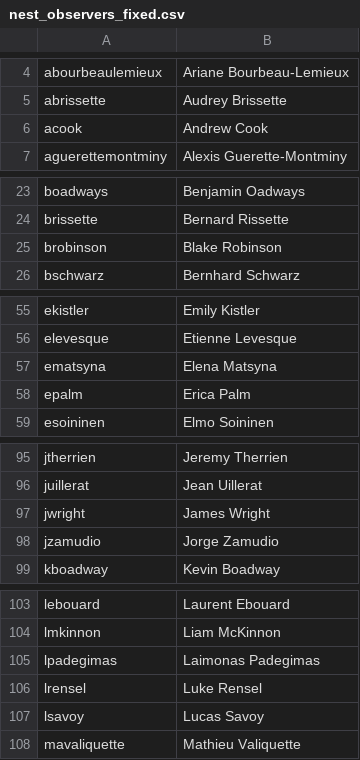
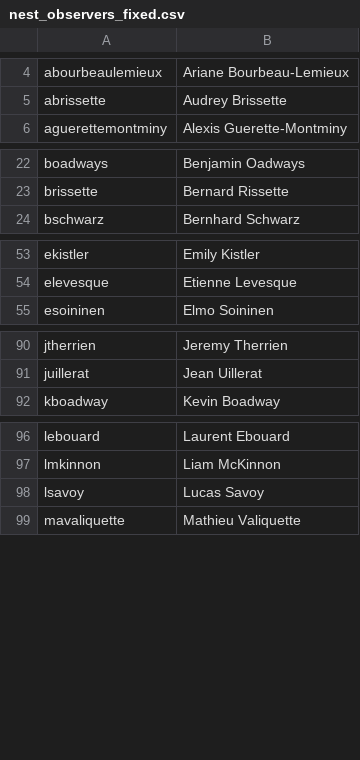
Before and after one commit to UCSB-Library-Research-Data-Services/ASDN-database, a CSV file: 01_data/data-processed/nest_observers_fixed.csv, drawn as a sheet; only a part is shown, gaps mark what is left out; the diff covers the shown part only; the diff names each change by its address in the sheet, - before the commit and + after, or states it on an @@ line.

Commit message:
fix observers cleaning

```diff
--- a/01_data/data-processed/nest_observers_fixed.csv
+++ b/01_data/data-processed/nest_observers_fixed.csv
-row 6: acook | Andrew Cook
-row 25: brobinson | Blake Robinson
-row 57: ematsyna | Elena Matsyna
-row 58: epalm | Erica Palm
-row 97: jwright | James Wright
-row 98: jzamudio | Jorge Zamudio
-row 105: lpadegimas | Laimonas Padegimas
-row 106: lrensel | Luke Rensel
```
Also changed, not shown: 2 removed rows elsewhere in this file, 01_data/data-processed/nest_observers_missing.csv, 2 other files.
